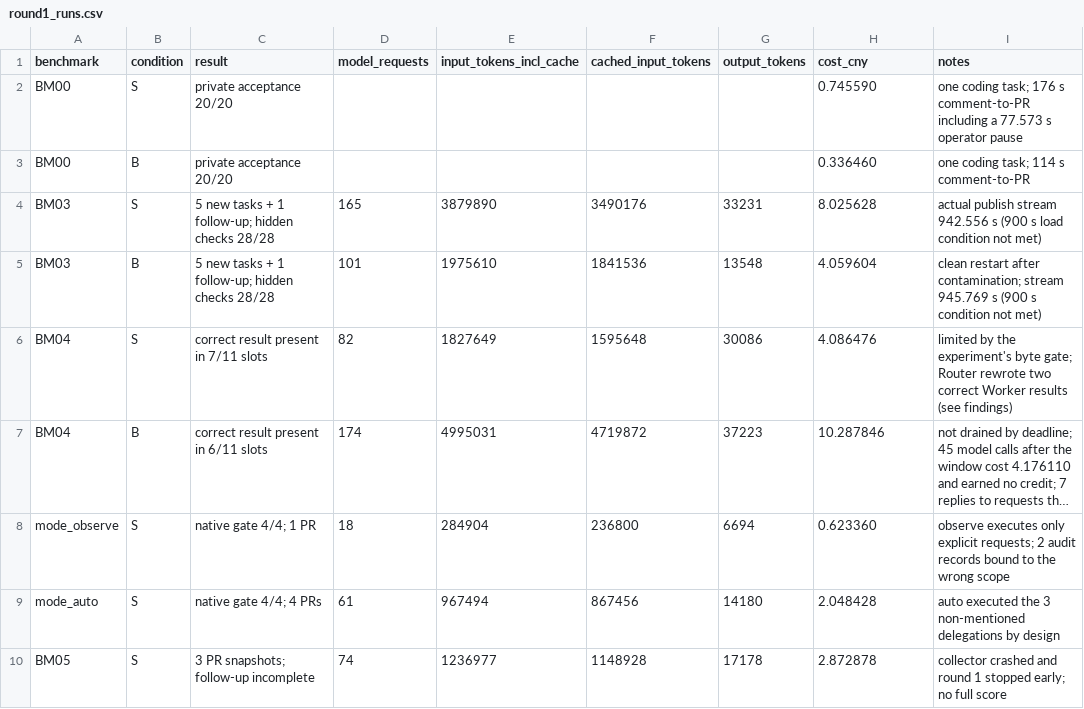
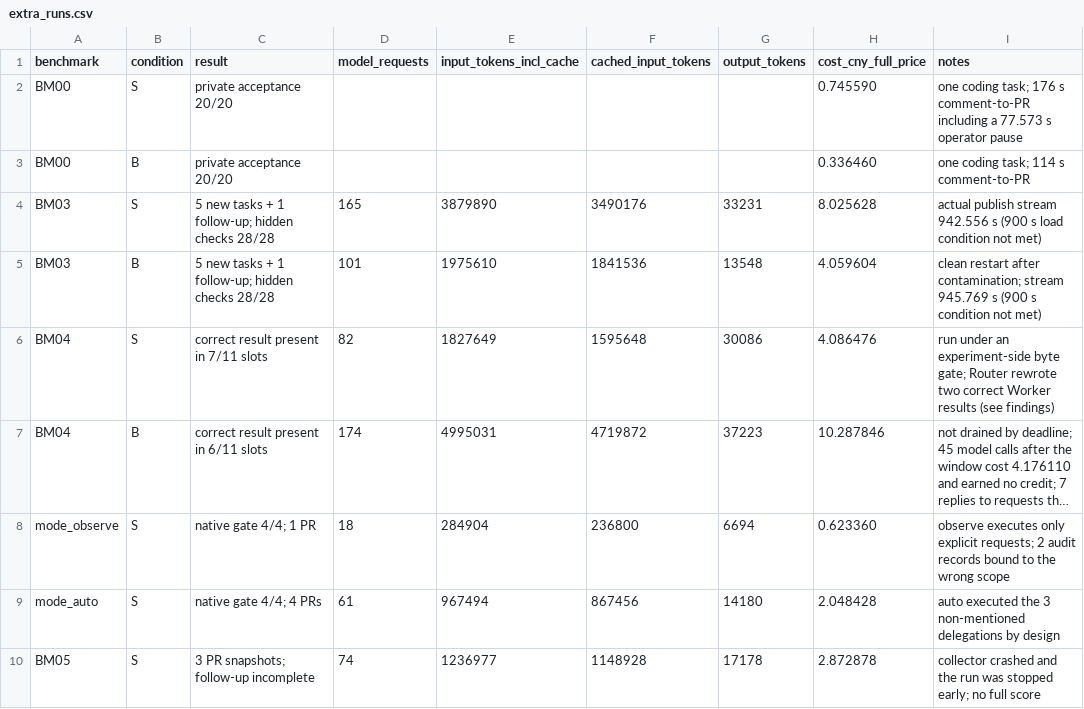
Before and after one commit to pans1es/superagent-prototype-evaluation, a CSV file: data/extra_runs.csv (was data/round1_runs.csv), drawn as a sheet; long unchanged cells end in …; the diff names each change by its address in the sheet, - before the commit and + after, or states it on an @@ line.

```diff
--- a/data/round1_runs.csv
+++ b/data/extra_runs.csv
-H1: cost_cny
+H1: cost_cny_full_price
-I6 (notes): limited by the experiment's byte gate;…
+I6 (notes): run under an experiment-side byte gate;…
-I10 (notes): …crashed and round 1 stopped early;…
+I10 (notes): …crashed and the run was stopped early;…
```
Also changed, not shown: data/bm01_runs.csv, data/bm04_detail.csv, 19 other files.
